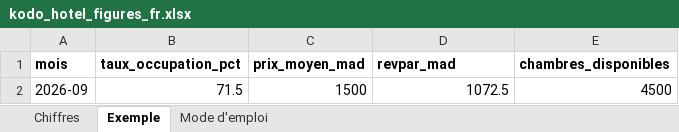
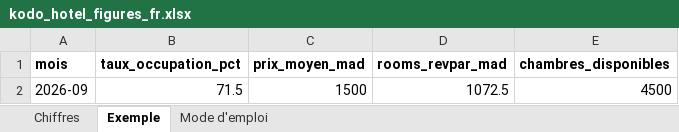
Before and after one commit to oaddahre/hospitalityiq, an Excel workbook: static/downloads/kodo_hotel_figures_fr.xlsx, sheet Exemple, drawn as a sheet; values as stored, in another font and other column widths than the file's, no borders; the diff names each change by its address in the sheet, - before the commit and + after, or states it on an @@ line.

```diff
--- a/static/downloads/kodo_hotel_figures_fr.xlsx (sheet Exemple)
+++ b/static/downloads/kodo_hotel_figures_fr.xlsx (sheet Exemple)
-D1: revpar_mad
+D1: rooms_revpar_mad
```
Also changed, not shown: sheet Mode d'emploi, sheet Chiffres, static/downloads/kodo_hotel_figures_en.xlsx, 28 other files.
